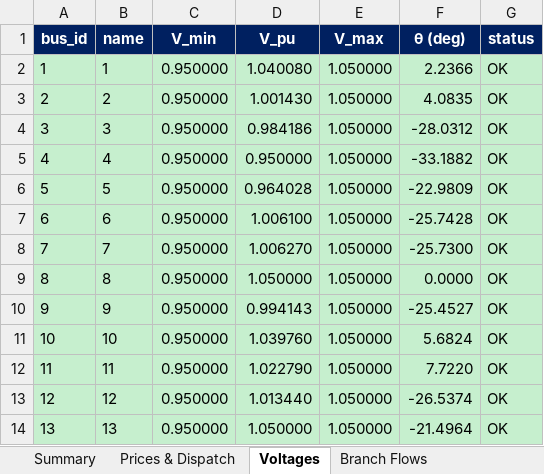
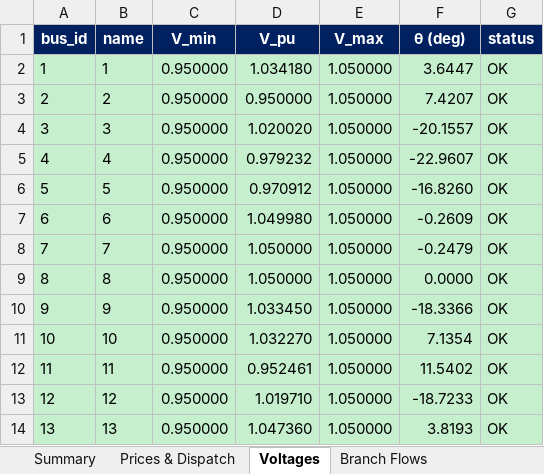
Before and after one commit to nospa62/Stackelberg_MPEC, an Excel workbook: output/stackelberg_results.xlsx, sheet Voltages, drawn as a sheet; values as stored, in another font and other column widths than the file's, no borders; the diff names each change by its address in the sheet, - before the commit and + after, or states it on an @@ line.

```diff
--- a/output/stackelberg_results.xlsx (sheet Voltages)
+++ b/output/stackelberg_results.xlsx (sheet Voltages)
-D2 (V_pu): 1.040080
+D2 (V_pu): 1.034180
-F2 (θ (deg)): 2.2366
+F2 (θ (deg)): 3.6447
-D3 (V_pu): 1.001430
+D3 (V_pu): 0.950000
-F3 (θ (deg)): 4.0835
+F3 (θ (deg)): 7.4207
-D4 (V_pu): 0.984186
+D4 (V_pu): 1.020020
-F4 (θ (deg)): -28.0312
+F4 (θ (deg)): -20.1557
-D5 (V_pu): 0.950000
+D5 (V_pu): 0.979232
-F5 (θ (deg)): -33.1882
+F5 (θ (deg)): -22.9607
-D6 (V_pu): 0.964028
+D6 (V_pu): 0.970912
-F6 (θ (deg)): -22.9809
+F6 (θ (deg)): -16.8260
-D7 (V_pu): 1.006100
+D7 (V_pu): 1.049980
-F7 (θ (deg)): -25.7428
+F7 (θ (deg)): -0.2609
-D8 (V_pu): 1.006270
+D8 (V_pu): 1.050000
-F8 (θ (deg)): -25.7300
+F8 (θ (deg)): -0.2479
-D10 (V_pu): 0.994143
+D10 (V_pu): 1.033450
-F10 (θ (deg)): -25.4527
+F10 (θ (deg)): -18.3366
-D11 (V_pu): 1.039760
+D11 (V_pu): 1.032270
-F11 (θ (deg)): 5.6824
+F11 (θ (deg)): 7.1354
-D12 (V_pu): 1.022790
+D12 (V_pu): 0.952461
-F12 (θ (deg)): 7.7220
+F12 (θ (deg)): 11.5402
-D13 (V_pu): 1.013440
+D13 (V_pu): 1.019710
-F13 (θ (deg)): -26.5374
+F13 (θ (deg)): -18.7233
-D14 (V_pu): 1.050000
+D14 (V_pu): 1.047360
-F14 (θ (deg)): -21.4964
+F14 (θ (deg)): 3.8193
```
Also changed, not shown: sheet Branch Flows, sheet Prices & Dispatch, sheet KKT Verification, sheet Market Statistics, sheet Summary, 7 other files.
